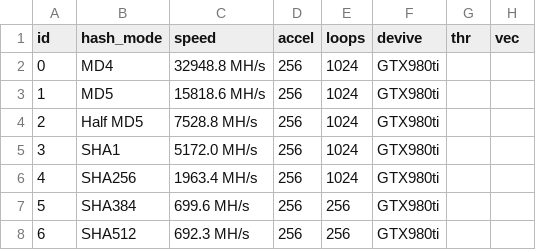
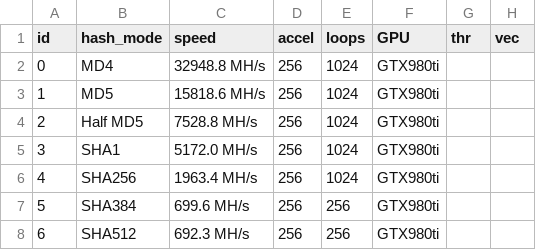
Before and after one commit to floriancircly/DJ_Storytelling, a CSV file: Data/all_devices.csv, drawn as a sheet; only a part is shown.

```diff
--- a/Data/all_devices.csv
+++ b/Data/all_devices.csv
@@ -1,2 +1,2 @@
-id,hash_mode,speed,accel,loops,devive,thr,vec
+id,hash_mode,speed,accel,loops,GPU,thr,vec
 0,MD4,32948.8 MH/s,256,1024,GTX980ti,,
```
Also changed, not shown: 2 other files.
